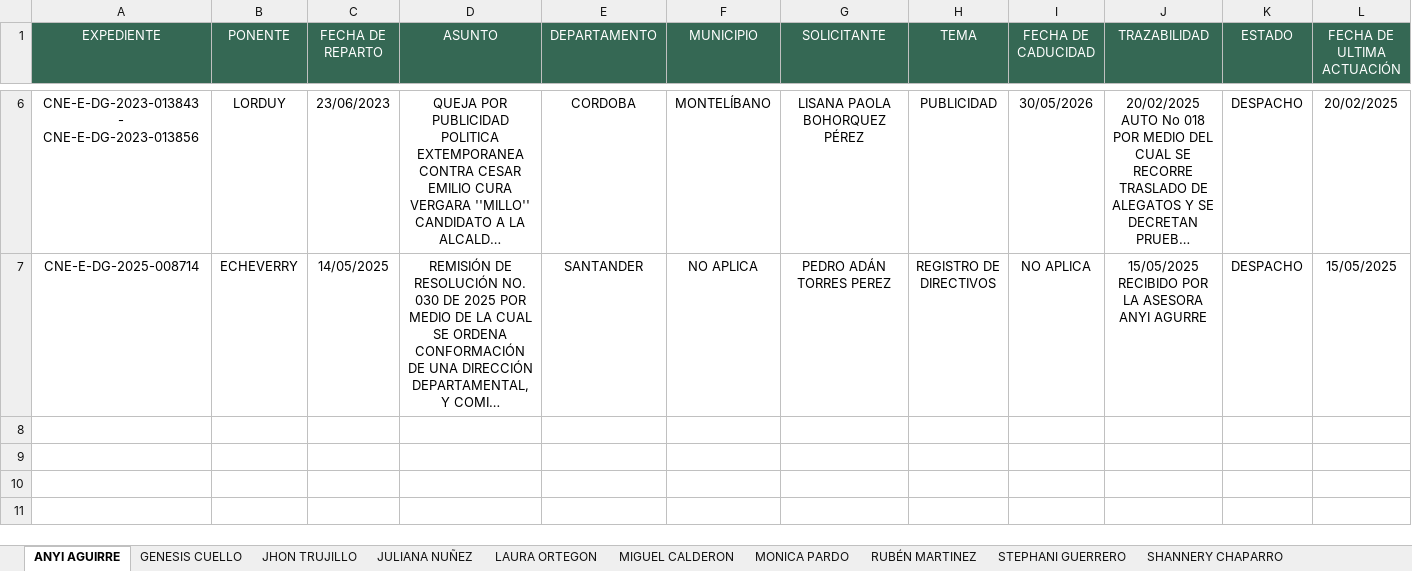
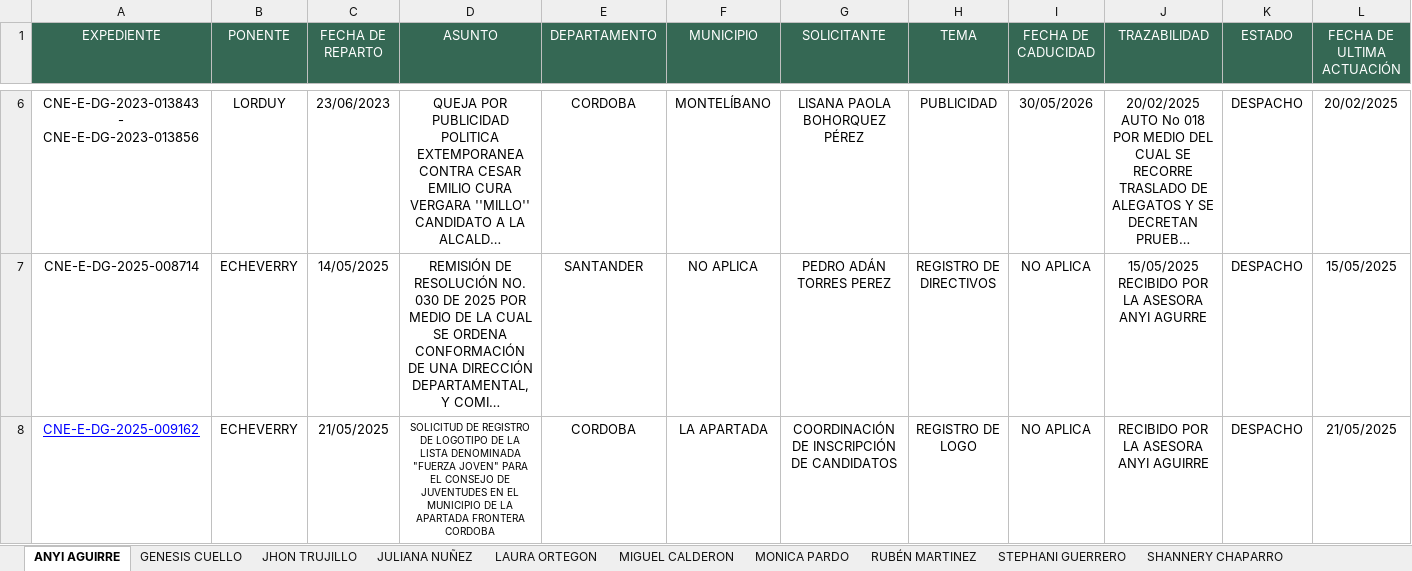
Before and after one commit to DATA-DESPACHO-CALM/HSA-VISTA-GENERAL, an Excel workbook: HSA VISTA GENERAL H.M ALVARO ECHEVERRY.xlsx, sheet ANYI AGUIRRE, drawn as a sheet; only a part is shown, gaps mark what is left out; long unchanged cells end in …; values as stored, in another font and other column widths than the file's, no borders; conditional formats not drawn; rows hold the shown columns only; the diff names each change by its address in the sheet, - before the commit and + after, or states it on an @@ line.

```diff
--- a/HSA VISTA GENERAL H.M ALVARO ECHEVERRY.xlsx (sheet ANYI AGUIRRE)
+++ b/HSA VISTA GENERAL H.M ALVARO ECHEVERRY.xlsx (sheet ANYI AGUIRRE)
+row 8: CNE-E-DG-2025-009162 | ECHEVERRY | 21/05/2025 | SOLICITUD DE REGISTRO DE LOGOTIPO DE LA LISTA DENOMINADA "FUERZA JOVEN" PARA EL CONSEJO DE JUVENTUDES EN EL MUNICIPIO DE LA APARTADA FRONTERA CORDOBA | CORDOBA | LA APARTADA | COORDINACIÓN DE INSCRIPCIÓN DE CANDIDATOS | REGISTRO DE LOGO | NO APLICA | RECIBIDO POR LA ASESORA ANYI AGUIRRE | DESPACHO | 21/05/2025
```
Also changed, not shown: sheet STEPHANI GUERRERO, sheet JHON TRUJILLO, sheet SHANNERY CHAPARRO, sheet MIGUEL CALDERON.
